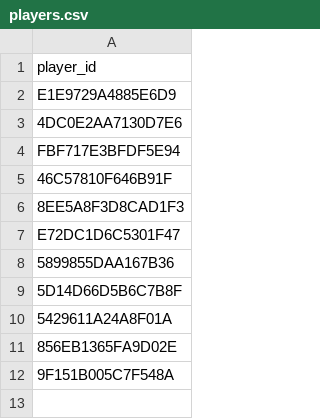
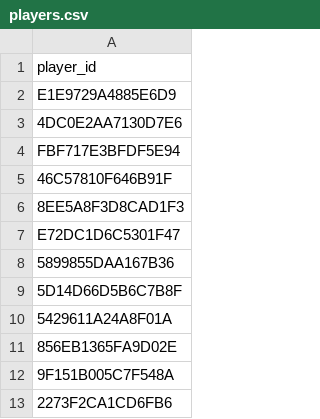
Before and after one commit to fr3ak2511/CS-Rewards-Bot, a CSV file: players.csv, drawn as a sheet; the diff names each change by its address in the sheet, - before the commit and + after, or states it on an @@ line.

Commit message:
Update players.csv

```diff
--- a/players.csv
+++ b/players.csv
+row 13: 2273F2CA1CD6FB6
```
